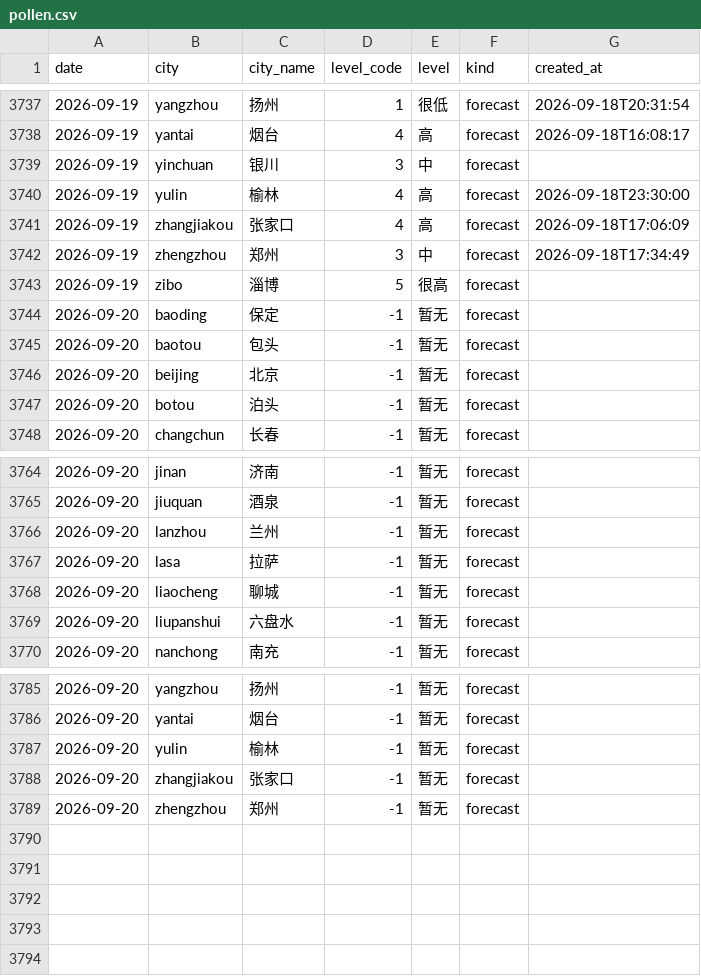
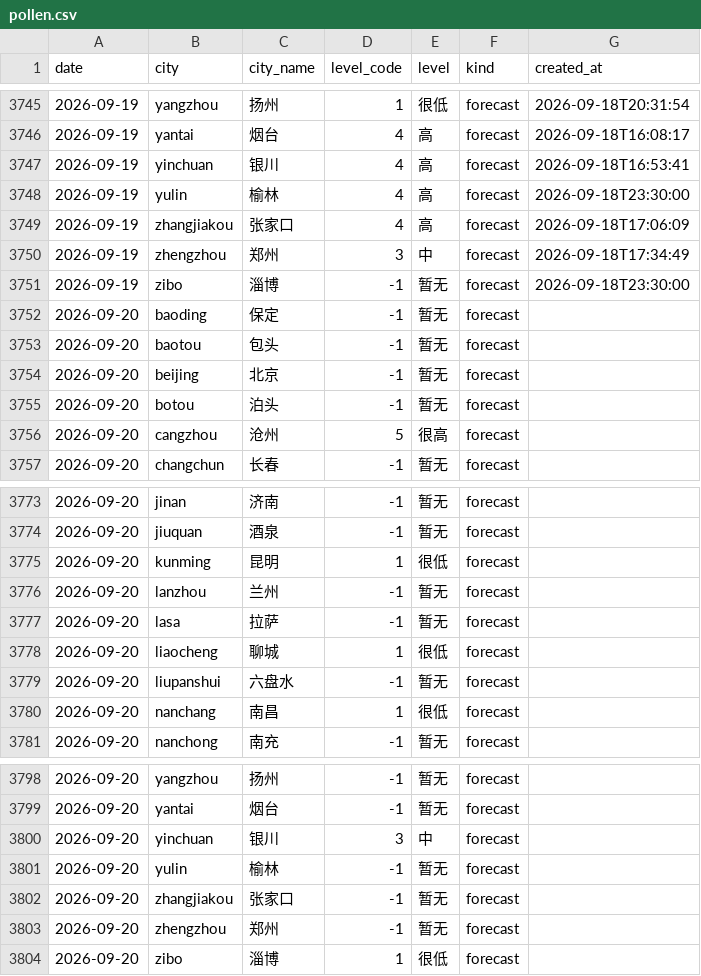
Before and after one commit to myysophia/pollen-sentinel, a CSV file: data/daily/pollen.csv, drawn as a sheet; only a part is shown, gaps mark what is left out; the diff covers the shown part only.

```diff
--- a/data/daily/pollen.csv
+++ b/data/daily/pollen.csv
@@ -3738,3 +3746,3 @@ date,city,city_name,level_code,level,kind,created_at
 2026-09-19,yantai,烟台,4,高,forecast,2026-09-18T16:08:17
-2026-09-19,yinchuan,银川,3,中,forecast,
+2026-09-19,yinchuan,银川,4,高,forecast,2026-09-18T16:53:41
 2026-09-19,yulin,榆林,4,高,forecast,2026-09-18T23:30:00
@@ -3742,3 +3750,3 @@ date,city,city_name,level_code,level,kind,created_at
 2026-09-19,zhengzhou,郑州,3,中,forecast,2026-09-18T17:34:49
-2026-09-19,zibo,淄博,5,很高,forecast,
+2026-09-19,zibo,淄博,-1,暂无,forecast,2026-09-18T23:30:00
 2026-09-20,baoding,保定,-1,暂无,forecast,
@@ -3747,2 +3755,3 @@ date,city,city_name,level_code,level,kind,created_at
 2026-09-20,botou,泊头,-1,暂无,forecast,
+2026-09-20,cangzhou,沧州,5,很高,forecast,
 2026-09-20,changchun,长春,-1,暂无,forecast,
@@ -3765,6 +3774,8 @@ date,city,city_name,level_code,level,kind,created_at
 2026-09-20,jiuquan,酒泉,-1,暂无,forecast,
+2026-09-20,kunming,昆明,1,很低,forecast,
 2026-09-20,lanzhou,兰州,-1,暂无,forecast,
 2026-09-20,lasa,拉萨,-1,暂无,forecast,
-2026-09-20,liaocheng,聊城,-1,暂无,forecast,
+2026-09-20,liaocheng,聊城,1,很低,forecast,
 2026-09-20,liupanshui,六盘水,-1,暂无,forecast,
+2026-09-20,nanchang,南昌,1,很低,forecast,
 2026-09-20,nanchong,南充,-1,暂无,forecast,
@@ -3786,2 +3799,3 @@ date,city,city_name,level_code,level,kind,created_at
 2026-09-20,yantai,烟台,-1,暂无,forecast,
+2026-09-20,yinchuan,银川,3,中,forecast,
 2026-09-20,yulin,榆林,-1,暂无,forecast,
@@ -3789 +3803,2 @@ date,city,city_name,level_code,level,kind,created_at
 2026-09-20,zhengzhou,郑州,-1,暂无,forecast,
+2026-09-20,zibo,淄博,1,很低,forecast,
```
Also changed, not shown: 10 added rows and 19 edited cells elsewhere in this file, data/daily/weather.csv, 17 other files.
